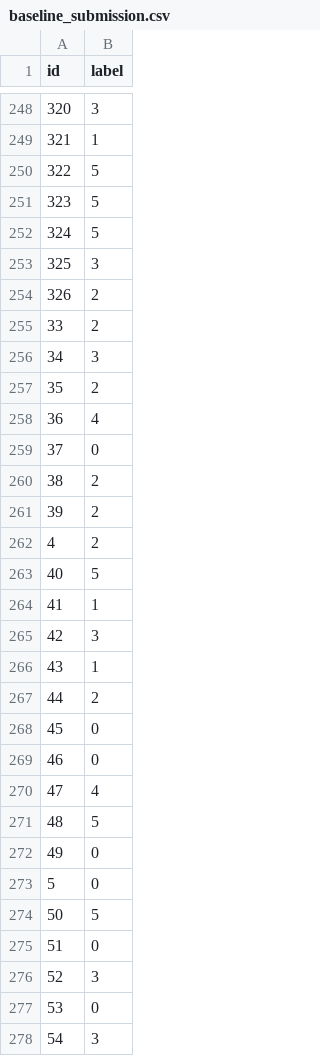
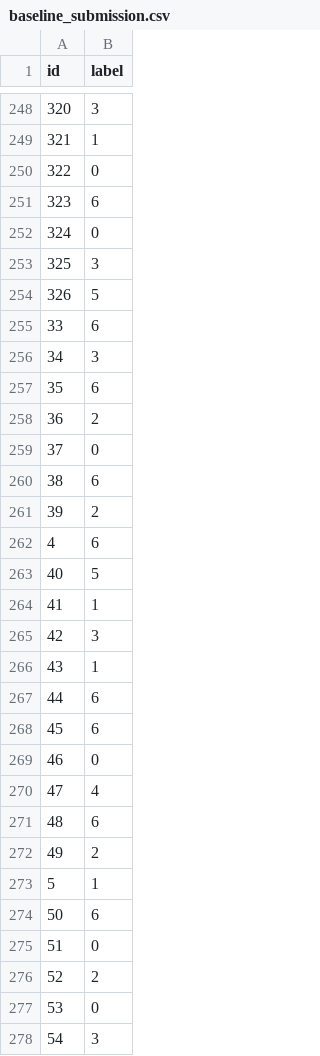
Before and after one commit to IlliaKrivoruchko/lizard-challenge, a CSV file: baseline_submission.csv, drawn as a sheet; only a part is shown, gaps mark what is left out; the diff covers the shown part only.

```diff
--- a/baseline_submission.csv
+++ b/baseline_submission.csv
@@ -249,15 +249,15 @@ id,label
 321,1
-322,5
-323,5
-324,5
+322,0
+323,6
+324,0
 325,3
-326,2
-33,2
+326,5
+33,6
 34,3
-35,2
-36,4
+35,6
+36,2
 37,0
-38,2
+38,6
 39,2
-4,2
+4,6
 40,5
@@ -266,12 +266,12 @@ id,label
 43,1
-44,2
-45,0
+44,6
+45,6
 46,0
 47,4
-48,5
-49,0
-5,0
-50,5
+48,6
+49,2
+5,1
+50,6
 51,0
-52,3
+52,2
 53,0
```
Also changed, not shown: 102 edited cells elsewhere in this file, transfer_learning_submission.csv, 1 other file.
